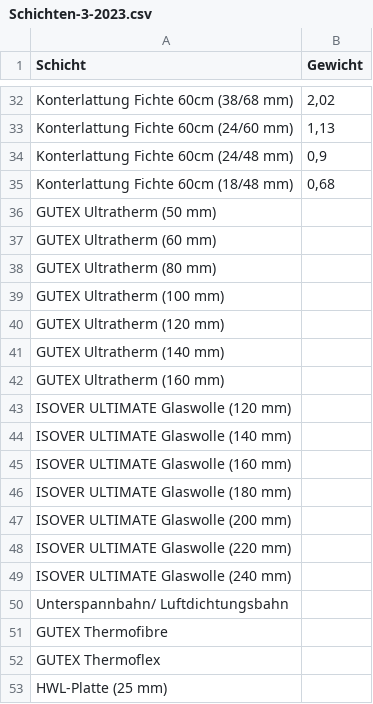
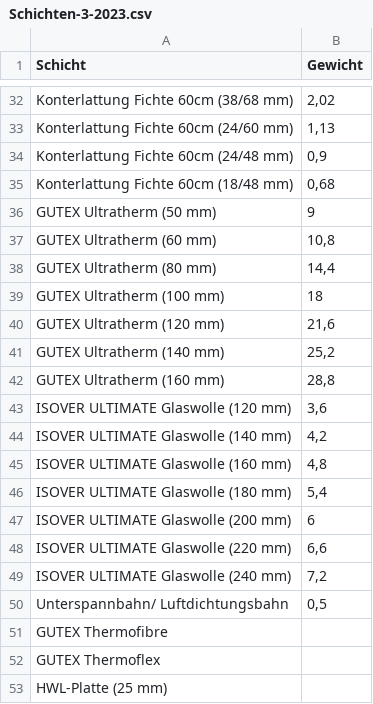
Before and after one commit to SchneiderSam/bb-calc, a CSV file: Schichten-3-2023.csv, drawn as a sheet; only a part is shown, gaps mark what is left out.

Commit message:
Update Schichten-3-2023.csv

```diff
--- a/Schichten-3-2023.csv
+++ b/Schichten-3-2023.csv
@@ -35,17 +35,17 @@ Konterlattung Fichte 60cm (24/48 mm);0,9
 Konterlattung Fichte 60cm (18/48 mm);0,68
-GUTEX Ultratherm (50 mm);
-GUTEX Ultratherm (60 mm);
-GUTEX Ultratherm (80 mm);
-GUTEX Ultratherm (100 mm);
-GUTEX Ultratherm (120 mm);
-GUTEX Ultratherm (140 mm);
-GUTEX Ultratherm (160 mm);
-ISOVER ULTIMATE Glaswolle (120 mm);
-ISOVER ULTIMATE Glaswolle (140 mm);
-ISOVER ULTIMATE Glaswolle (160 mm);
-ISOVER ULTIMATE Glaswolle (180 mm);
-ISOVER ULTIMATE Glaswolle (200 mm);
-ISOVER ULTIMATE Glaswolle (220 mm);
-ISOVER ULTIMATE Glaswolle (240 mm);
-Unterspannbahn/ Luftdichtungsbahn;
+GUTEX Ultratherm (50 mm);9
+GUTEX Ultratherm (60 mm);10,8
+GUTEX Ultratherm (80 mm);14,4
+GUTEX Ultratherm (100 mm);18
+GUTEX Ultratherm (120 mm);21,6
+GUTEX Ultratherm (140 mm);25,2
+GUTEX Ultratherm (160 mm);28,8
+ISOVER ULTIMATE Glaswolle (120 mm);3,6
+ISOVER ULTIMATE Glaswolle (140 mm);4,2
+ISOVER ULTIMATE Glaswolle (160 mm);4,8
+ISOVER ULTIMATE Glaswolle (180 mm);5,4
+ISOVER ULTIMATE Glaswolle (200 mm);6
+ISOVER ULTIMATE Glaswolle (220 mm);6,6
+ISOVER ULTIMATE Glaswolle (240 mm);7,2
+Unterspannbahn/ Luftdichtungsbahn;0,5
 GUTEX Thermofibre;
```
